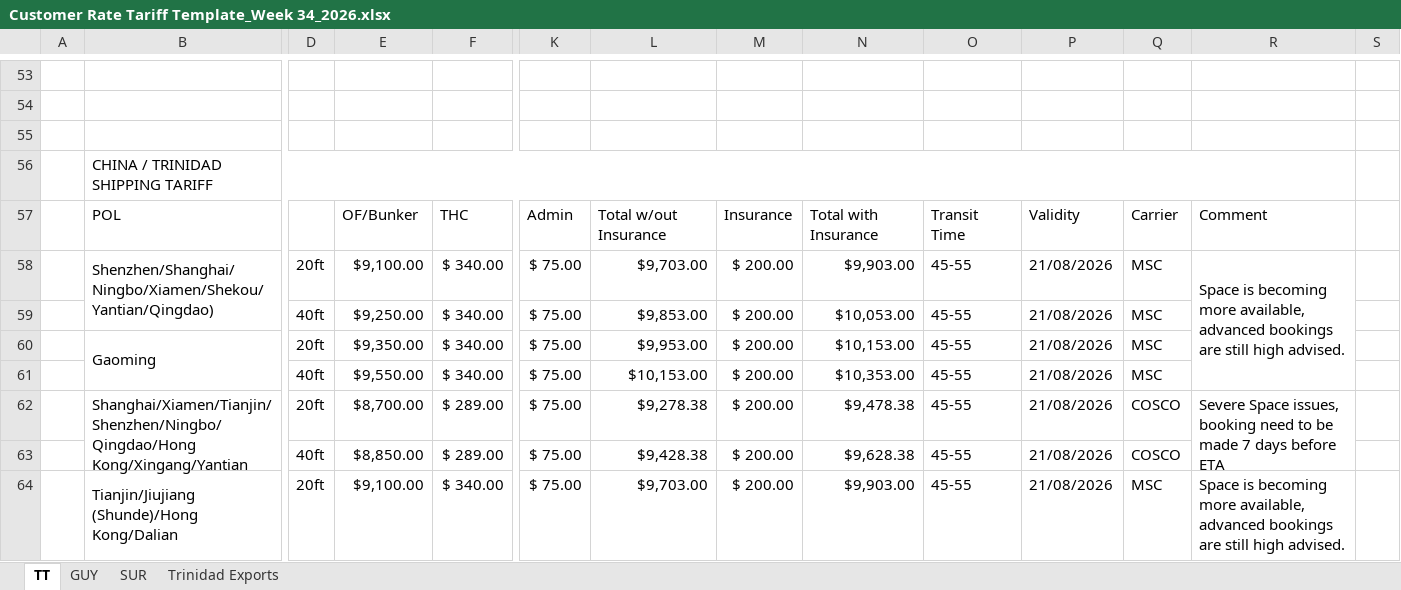
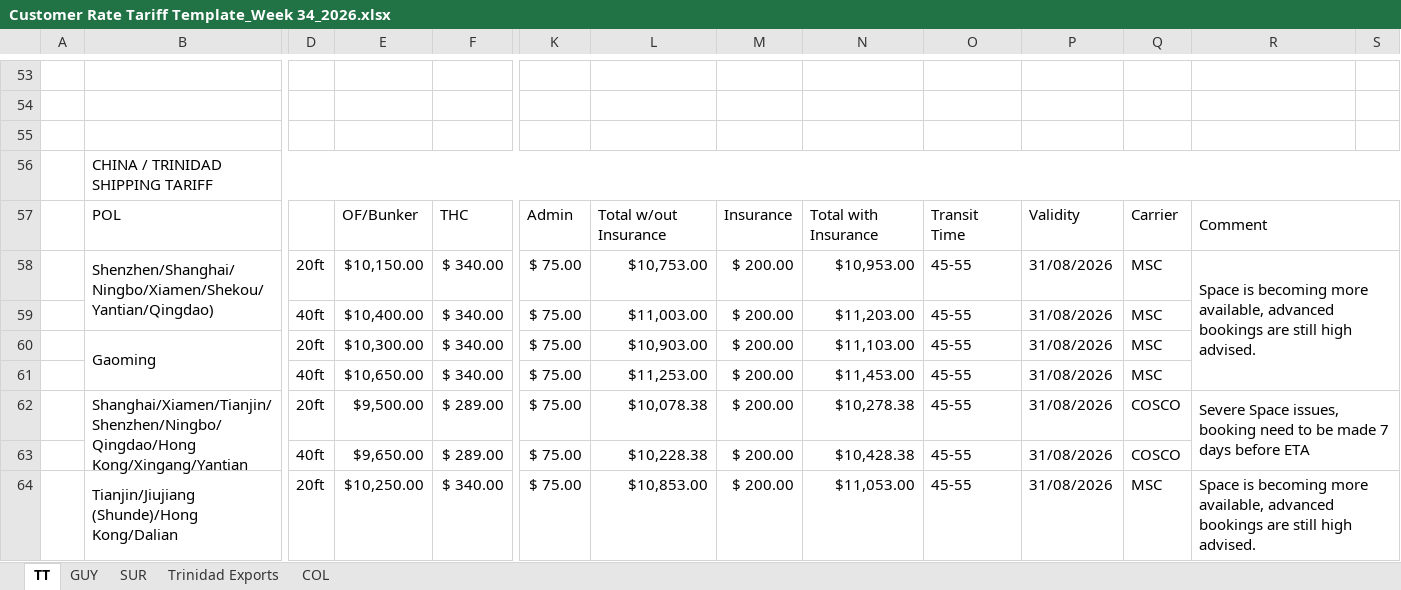
Before and after one commit to CubbyCargo/FCl-rates, an Excel workbook: Customer Rate Tariff Template_Week 34_2026.xlsx, sheet TT, drawn as a sheet; only a part is shown, gaps mark what is left out; values as stored, in another font and other column widths than the file's, no cell formats; charts and pictures not drawn; 1 other sheet too large or unreadable and not compared; removed rows and columns are numbered as before the commit, all else as after; the diff covers the shown part only; the diff names each change by its address in the sheet, - before the commit and + after, or states it on an @@ line.

Commit message:
Add files via upload

```diff
--- a/Customer Rate Tariff Template_Week 34_2026.xlsx (sheet TT)
+++ b/Customer Rate Tariff Template_Week 34_2026.xlsx (sheet TT)
+sheet tab: COL
-B56:R56 merged
+B56:S56 merged
+R57:S57 merged
-E58: $9,100.00
+E58: $10,150.00
-L58: $9,703.00
+L58: $10,753.00
-N58: $9,903.00
+N58: $10,953.00
-P58:P64: 21/08/2026
+P58:P64: 31/08/2026
-R58:R61 merged
+R58:S61 merged
-E59: $9,250.00
+E59: $10,400.00
-L59: $9,853.00
+L59: $11,003.00
-N59: $10,053.00
+N59: $11,203.00
-E60: $9,350.00
+E60: $10,300.00
-L60: $9,953.00
+L60: $10,903.00
-N60: $10,153.00
+N60: $11,103.00
-E61: $9,550.00
+E61: $10,650.00
-L61: $10,153.00
+L61: $11,253.00
-N61: $10,353.00
+N61: $11,453.00
-E62: $8,700.00
+E62: $9,500.00
-L62: $9,278.38
+L62: $10,078.38
-N62: $9,478.38
+N62: $10,278.38
-R62:R63 merged
+R62:S63 merged
-E63: $8,850.00
+E63: $9,650.00
-L63: $9,428.38
+L63: $10,228.38
-N63: $9,628.38
+N63: $10,428.38
-E64: $9,100.00
+E64: $10,250.00
-L64: $9,703.00
+L64: $10,853.00
-N64: $9,903.00
+N64: $11,053.00
-R64:R65 merged
+R64:S65 merged
```
Also changed, not shown: 1 added row, 1 removed row, 109 edited cells and merged cells elsewhere in this sheet, sheet SUR, cell formats, hidden cells, charts or pictures.
